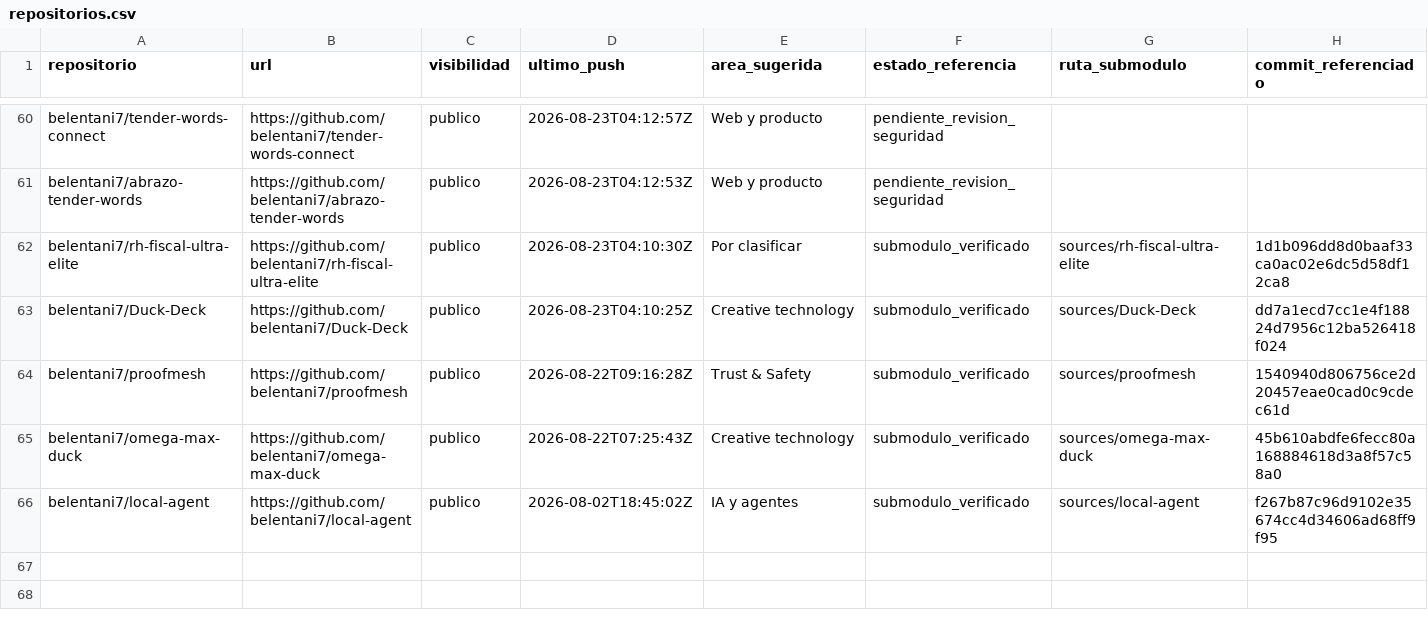
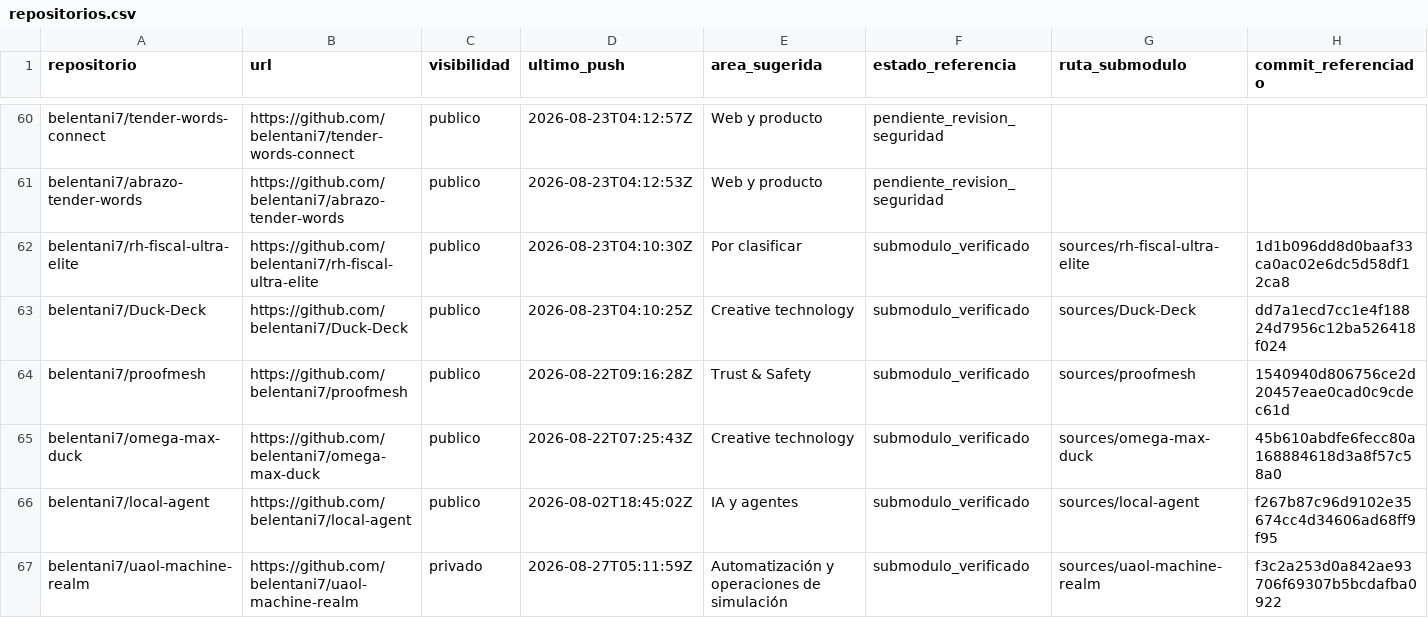
Before and after one commit to belentani7/belentani-ecosystem-control, a CSV file: sources/repositorios.csv, drawn as a sheet; only a part is shown, gaps mark what is left out; rows hold the shown columns only; the diff names each change by its address in the sheet, - before the commit and + after, or states it on an @@ line.

```diff
--- a/sources/repositorios.csv
+++ b/sources/repositorios.csv
+row 67: belentani7/uaol-machine-realm | https://github.com/belentani7/uaol-machine-realm | privado | 2026-08-27T05:11:59Z | Automatización y operaciones de simulación | submodulo_verificado | sources/uaol-machine-realm | f3c2a253d0a842ae93706f69307b5bcdafba0922
```
Also changed, not shown: 19 other files.
